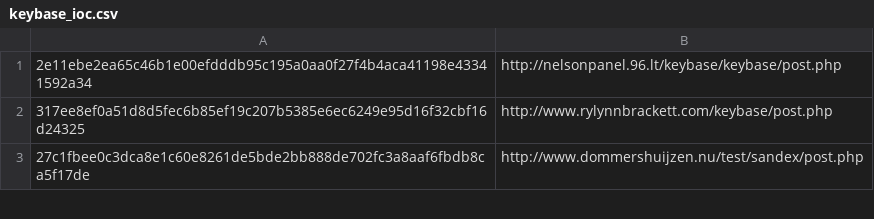
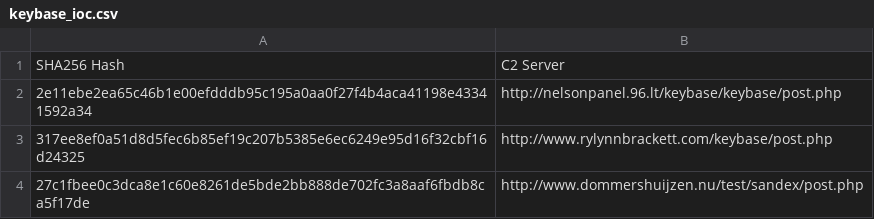
Before and after one commit to pan-unit42/iocs, a CSV file: keybase/keybase_ioc.csv, drawn as a sheet; only a part is shown; the diff names each change by its address in the sheet, - before the commit and + after, or states it on an @@ line.

Commit message:
Added a header to make it look pretty on github

```diff
--- a/keybase/keybase_ioc.csv
+++ b/keybase/keybase_ioc.csv
+row 1: SHA256 Hash | C2 Server
```
